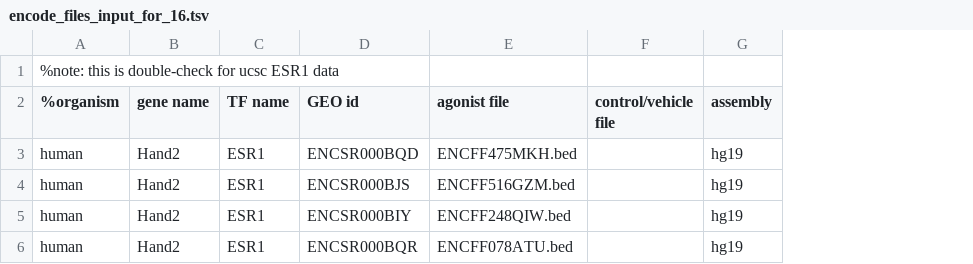
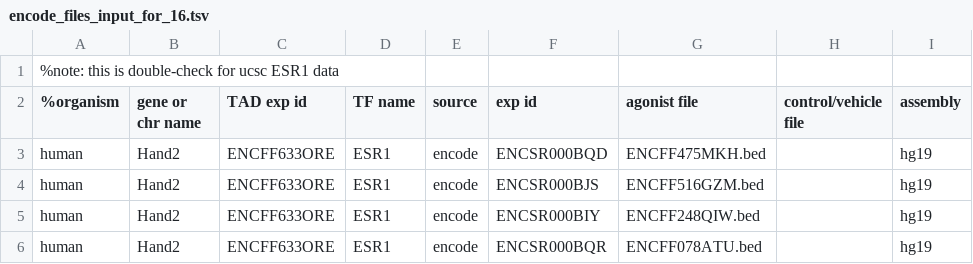
Before and after one commit to dogmaticcentral/progesterone, a TSV file: encode_files_input_for_16.tsv, drawn as a sheet; addresses are those after the commit; the diff names each change by its address in the sheet, - before the commit and + after, or states it on an @@ line.

```diff
--- a/encode_files_input_for_16.tsv
+++ b/encode_files_input_for_16.tsv
+column C (TAD exp id), rows 3-6: all ENCFF633ORE
+column E (source), rows 3-6: all encode
-B2: gene name
+B2: gene or chr name
-F2: GEO id
+F2: exp id
```
Also changed, not shown: geo_files_input_for_16.tsv, 11 other files.
